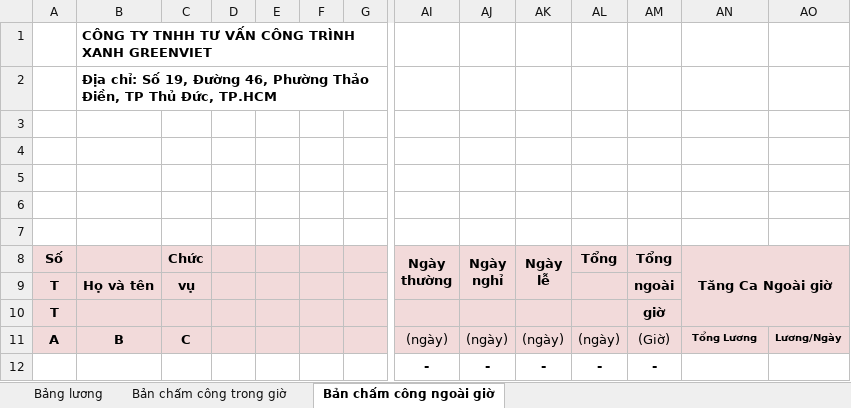
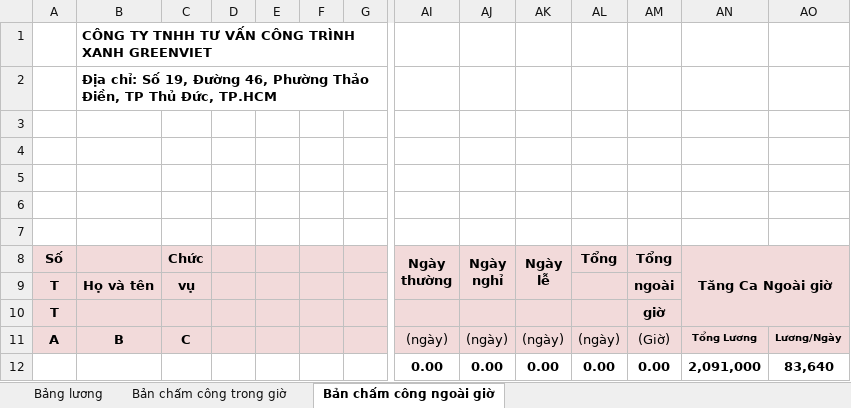
Before and after one commit to thuandinhdev/greenviet-phase2-public, an Excel workbook: storage/app/templates/salary.xlsx, sheet Bản chấm công ngoài giờ, drawn as a sheet; only a part is shown, gaps mark what is left out; values as stored, in another font and other column widths than the file's, no borders; charts and pictures and conditional formats not drawn; removed rows and columns are numbered as before the commit, all else as after; rows hold the shown columns only; the diff names each change by its address in the sheet, - before the commit and + after, or states it on an @@ line.

```diff
--- a/storage/app/templates/salary.xlsx (sheet Bản chấm công ngoài giờ)
+++ b/storage/app/templates/salary.xlsx (sheet Bản chấm công ngoài giờ)
-row 12:  |  |  |  |  |  |  | - | - | - | - | -
+row 12:  |  |  |  |  |  |  | 0.00 | 0.00 | 0.00 | 0.00 | 0.00 | 2,091,000 | 83,640
```
Also changed, not shown: sheet Bảng lương, sheet Bản chấm công trong giờ, charts or pictures, storage/app/templates/payment.xlsx, 21 other files.
